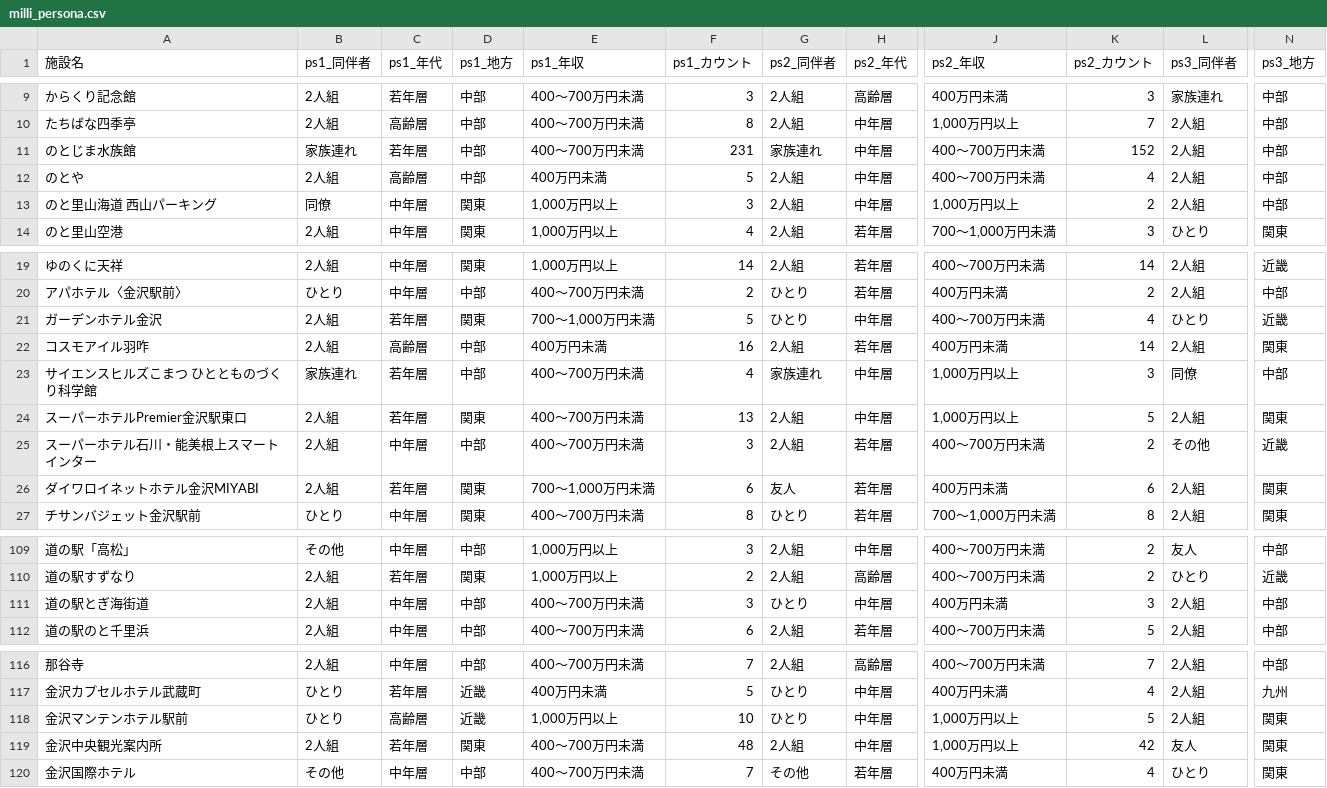
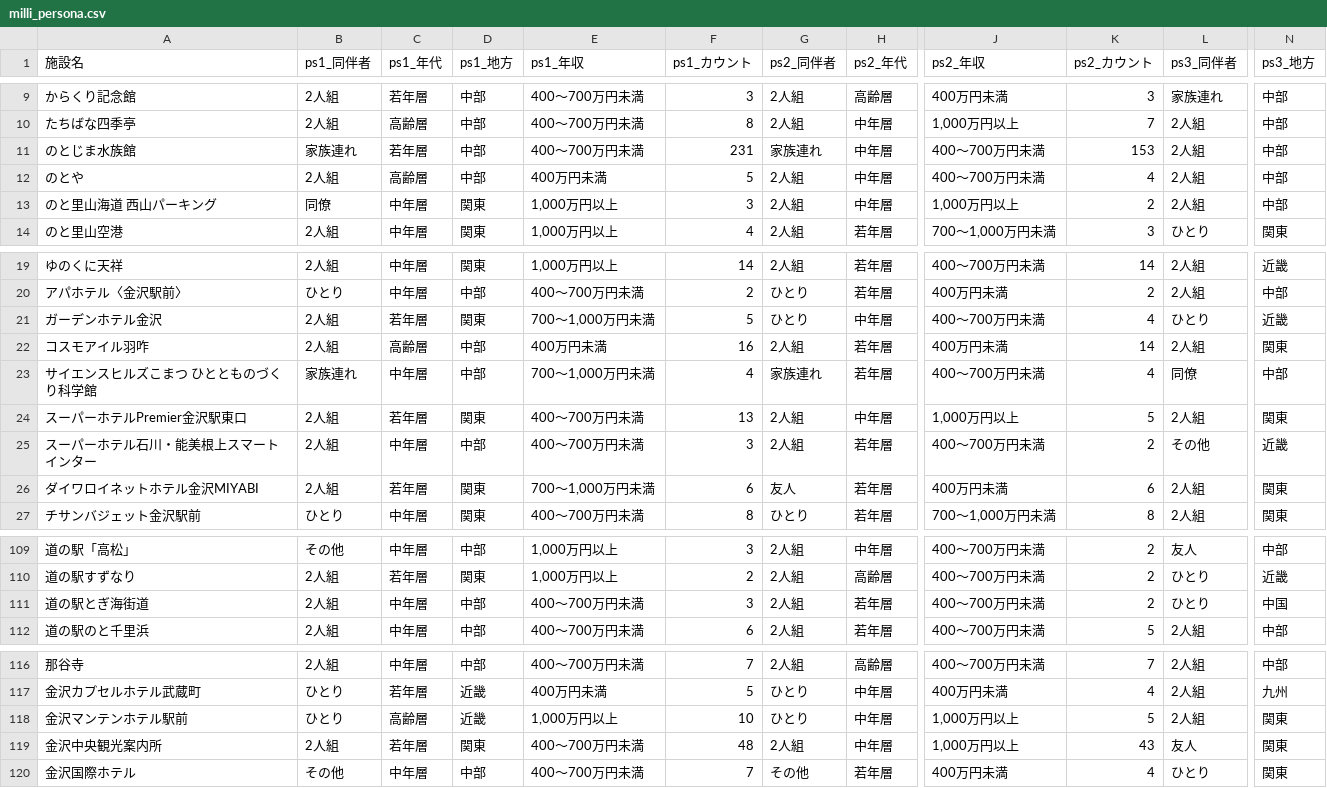
Before and after one commit to BeeB-C4N/tifo, a CSV file: ishikawa/milli_persona.csv, drawn as a sheet; only a part is shown, gaps mark what is left out; the diff names each change by its address in the sheet, - before the commit and + after, or states it on an @@ line.

```diff
--- a/ishikawa/milli_persona.csv
+++ b/ishikawa/milli_persona.csv
-K11 (ps2_カウント): 152
+K11 (ps2_カウント): 153
-C23 (ps1_年代): 若年層
+C23 (ps1_年代): 中年層
-E23 (ps1_年収): 400～700万円未満
+E23 (ps1_年収): 700～1,000万円未満
-H23 (ps2_年代): 中年層
+H23 (ps2_年代): 若年層
-J23 (ps2_年収): 1,000万円以上
+J23 (ps2_年収): 400～700万円未満
-K23 (ps2_カウント): 3
+K23 (ps2_カウント): 4
-G111 (ps2_同伴者): ひとり
+G111 (ps2_同伴者): 2人組
-H111 (ps2_年代): 中年層
+H111 (ps2_年代): 若年層
-J111 (ps2_年収): 400万円未満
+J111 (ps2_年収): 400～700万円未満
-K111 (ps2_カウント): 3
+K111 (ps2_カウント): 2
-L111 (ps3_同伴者): 2人組
+L111 (ps3_同伴者): ひとり
-N111 (ps3_地方): 中部
+N111 (ps3_地方): 中国
-K119 (ps2_カウント): 42
+K119 (ps2_カウント): 43
```
Also changed, not shown: ishikawa/milli_score.csv, 1 other file.
